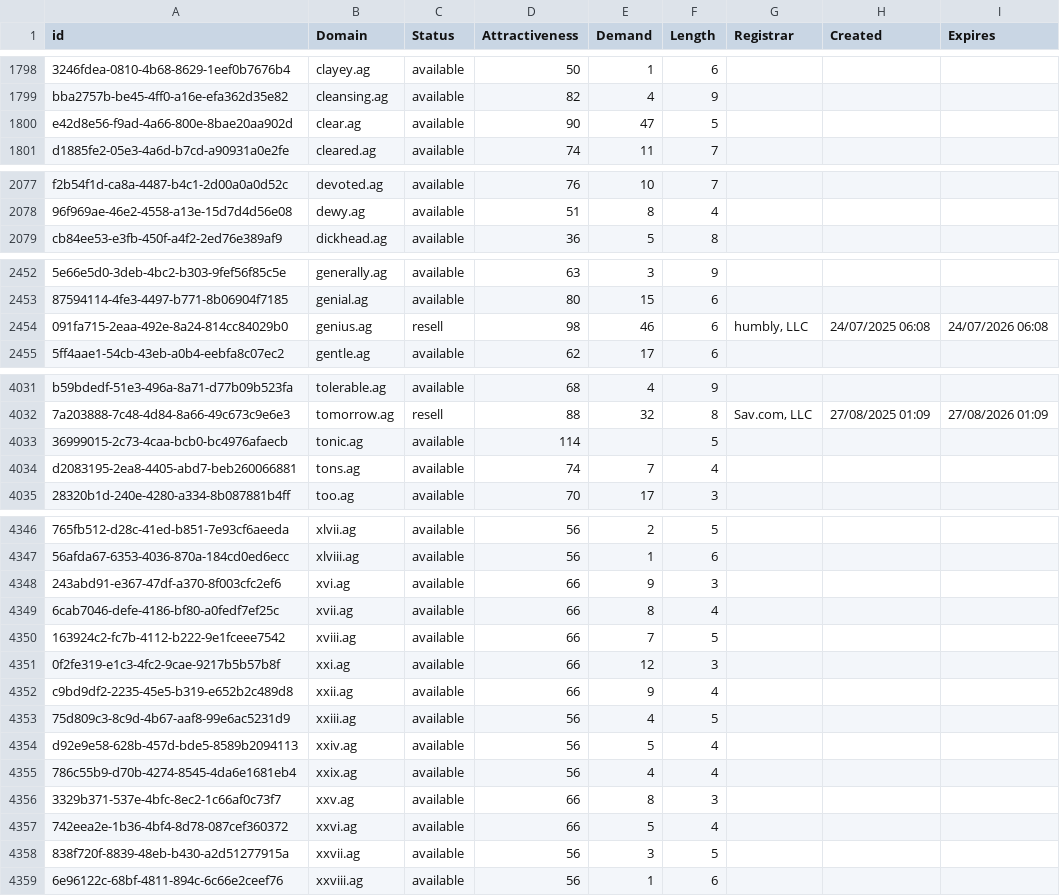
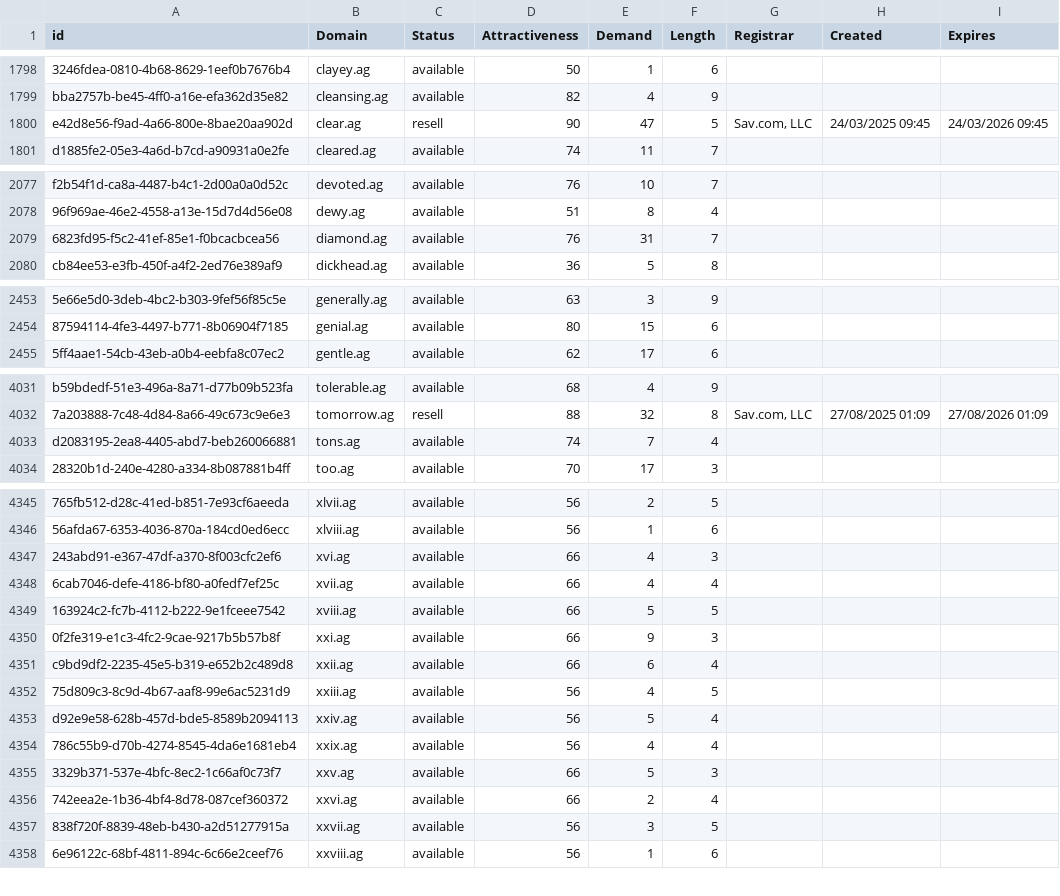
Before and after one commit to UniqueDomains/ag-oneword-domains, a CSV file: ag.csv, drawn as a sheet; only a part is shown, gaps mark what is left out; removed rows and columns are numbered as before the commit, all else as after; the diff covers the shown part only; the diff names each change by its address in the sheet, - before the commit and + after, or states it on an @@ line.

Commit message:
Domains update

```diff
--- a/ag.csv
+++ b/ag.csv
-C1800 (Status): available
+C1800 (Status): resell
-G1800 (Registrar): (empty)
+G1800 (Registrar): Sav.com, LLC
-H1800 (Created): (empty)
+H1800 (Created): 24/03/2025 09:45
-I1800 (Expires): (empty)
+I1800 (Expires): 24/03/2026 09:45
+row 2079: 6823fd95-f5c2-41ef-85e1-f0bcacbcea56 | diamond.ag | available | 76 | 31 | 7
-row 2454: 091fa715-2eaa-492e-8a24-814cc84029b0 | genius.ag | resell | 98 | 46 | 6 | humbly, LLC | 24/07/2025 06:08 | 24/07/2026 06:08
-row 4033: 36999015-2c73-4caa-bcb0-bc4976afaecb | tonic.ag | available | 114 |  | 5
-E4347 (Demand): 9
+E4347 (Demand): 4
-E4348 (Demand): 8
+E4348 (Demand): 4
-E4349 (Demand): 7
+E4349 (Demand): 5
-E4350 (Demand): 12
+E4350 (Demand): 9
-E4351 (Demand): 9
+E4351 (Demand): 6
-E4355 (Demand): 8
+E4355 (Demand): 5
-E4356 (Demand): 5
+E4356 (Demand): 2
```
Also changed, not shown: 30 edited cells elsewhere in this file, 2 other files.
